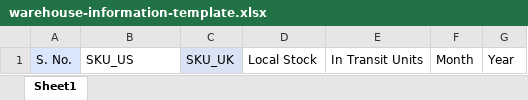
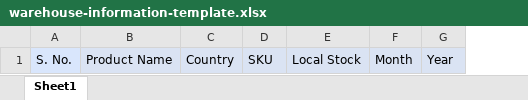
Before and after one commit to NikhilPython/Phormula-tool, an Excel workbook: frontend/public/warehouse-information-template.xlsx, sheet Sheet1, drawn as a sheet; values as stored, in another font and other column widths than the file's, no borders; removed rows and columns are numbered as before the commit, all else as after; the diff names each change by its address in the sheet, - before the commit and + after, or states it on an @@ line.

```diff
--- a/frontend/public/warehouse-information-template.xlsx (sheet Sheet1)
+++ b/frontend/public/warehouse-information-template.xlsx (sheet Sheet1)
+column D, row 1: SKU
-column E, row 1: In Transit Units
-B1: SKU_US
+B1: Product Name
-B1 fill: none
+B1 fill: #DAE3F3
-C1: SKU_UK
+C1: Country
-E1 fill: none
+E1 fill: #DAE3F3
-F1:G1 fill: none
+F1:G1 fill: #DAE3F3
```
Also changed, not shown: 4 other files.
